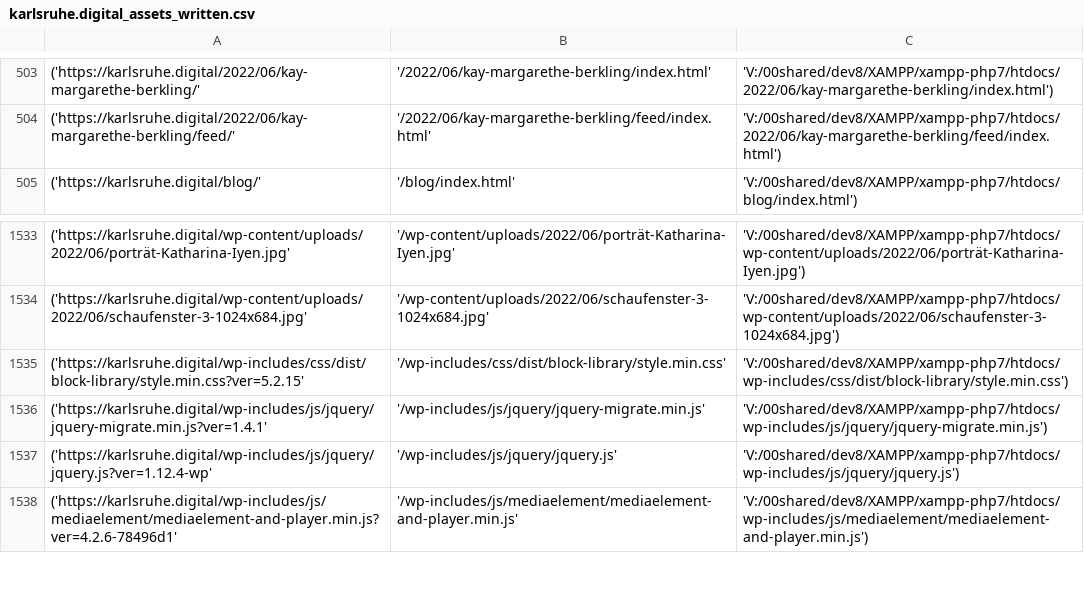
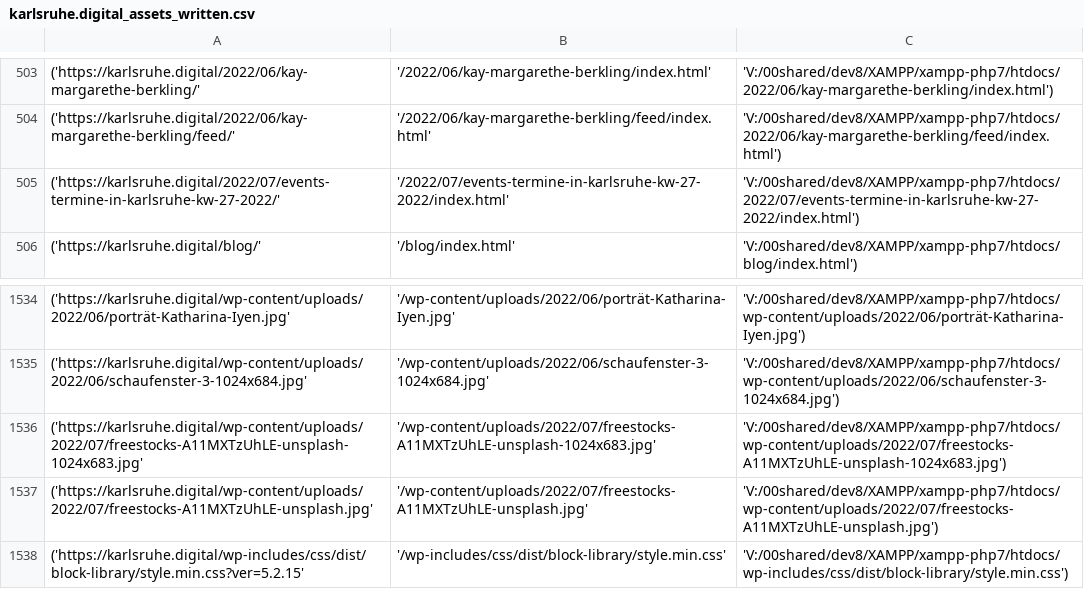
Before and after one commit to johanjohan/minimalcarbon, a CSV file: data/karlsruhe.digital_assets_written.csv, drawn as a sheet; only a part is shown, gaps mark what is left out; the shorter side is filled out with more unchanged rows.

```diff
--- a/data/karlsruhe.digital_assets_written.csv
+++ b/data/karlsruhe.digital_assets_written.csv
@@ -504,2 +504,3 @@
 ('https://karlsruhe.digital/2022/06/kay-margarethe-berkling/feed/', '/2022/06/kay-margarethe-berkling/feed/index.html', 'V:/00shared/dev8/XAMPP/xampp-php7/htdocs/2022/06/kay-margarethe-berkling/feed/index.html')
+('https://karlsruhe.digital/2022/07/events-termine-in-karlsruhe-kw-27-2022/', '/2022/07/events-termine-in-karlsruhe-kw-27-2022/index.html', 'V:/00shared/dev8/XAMPP/xampp-php7/htdocs/2022/07/events-termine-in-karlsruhe-kw-27-2022/index.html')
 ('https://karlsruhe.digital/blog/', '/blog/index.html', 'V:/00shared/dev8/XAMPP/xampp-php7/htdocs/blog/index.html')
@@ -1534,2 +1535,4 @@
 ('https://karlsruhe.digital/wp-content/uploads/2022/06/schaufenster-3-1024x684.jpg', '/wp-content/uploads/2022/06/schaufenster-3-1024x684.jpg', 'V:/00shared/dev8/XAMPP/xampp-php7/htdocs/wp-content/uploads/2022/06/schaufenster-3-1024x684.jpg')
+('https://karlsruhe.digital/wp-content/uploads/2022/07/freestocks-A11MXTzUhLE-unsplash-1024x683.jpg', '/wp-content/uploads/2022/07/freestocks-A11MXTzUhLE-unsplash-1024x683.jpg', 'V:/00shared/dev8/XAMPP/xampp-php7/htdocs/wp-content/uploads/2022/07/freestocks-A11MXTzUhLE-unsplash-1024x683.jpg')
+('https://karlsruhe.digital/wp-content/uploads/2022/07/freestocks-A11MXTzUhLE-unsplash.jpg', '/wp-content/uploads/2022/07/freestocks-A11MXTzUhLE-unsplash.jpg', 'V:/00shared/dev8/XAMPP/xampp-php7/htdocs/wp-content/uploads/2022/07/freestocks-A11MXTzUhLE-unsplash.jpg')
 ('https://karlsruhe.digital/wp-includes/css/dist/block-library/style.min.css?ver=5.2.15', '/wp-includes/css/dist/block-library/style.min.css', 'V:/00shared/dev8/XAMPP/xampp-php7/htdocs/wp-includes/css/dist/block-library/style.min.css')
```
Also changed, not shown: data/karlsruhe.digital_images_written.csv, 6 other files.
